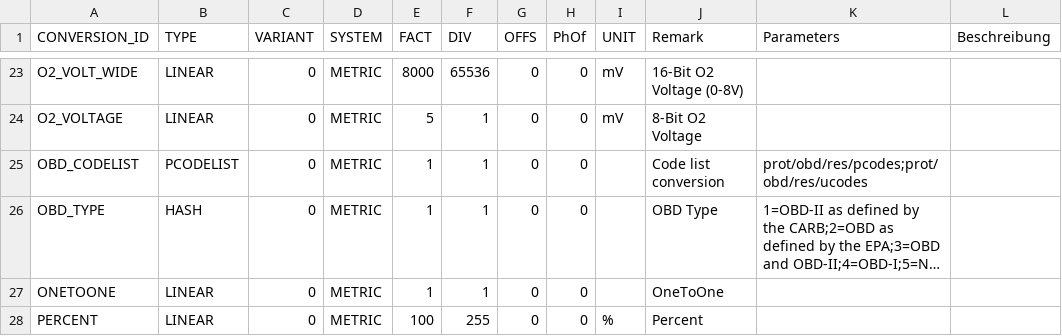
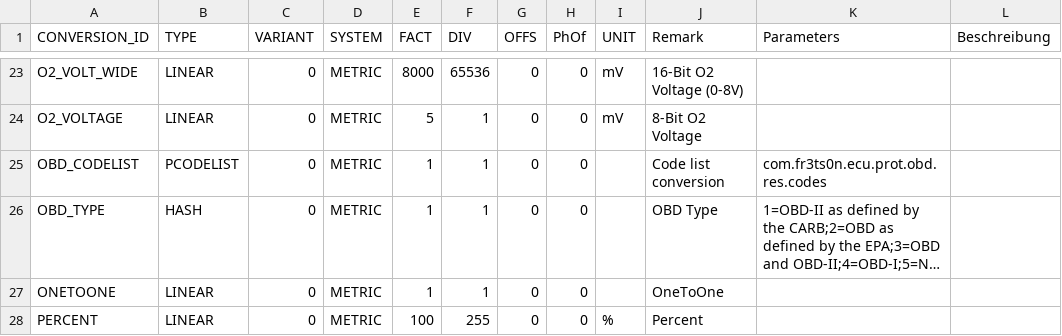
Before and after one commit to fr3ts0n/AndrOBD, a CSV file: src/com/fr3ts0n/ecu/prot/obd/res/conversions.csv, drawn as a sheet; only a part is shown, gaps mark what is left out; long unchanged cells end in …; the diff names each change by its address in the sheet, - before the commit and + after, or states it on an @@ line.

```diff
--- a/src/com/fr3ts0n/ecu/prot/obd/res/conversions.csv
+++ b/src/com/fr3ts0n/ecu/prot/obd/res/conversions.csv
-K25 (Parameters): prot/obd/res/pcodes;prot/obd/res/ucodes
+K25 (Parameters): com.fr3ts0n.ecu.prot.obd.res.codes
```
Also changed, not shown: 16 other files.
